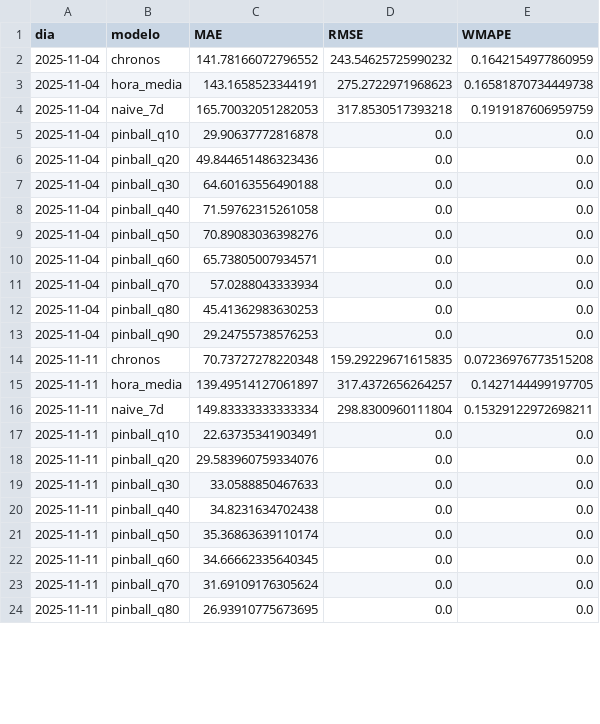
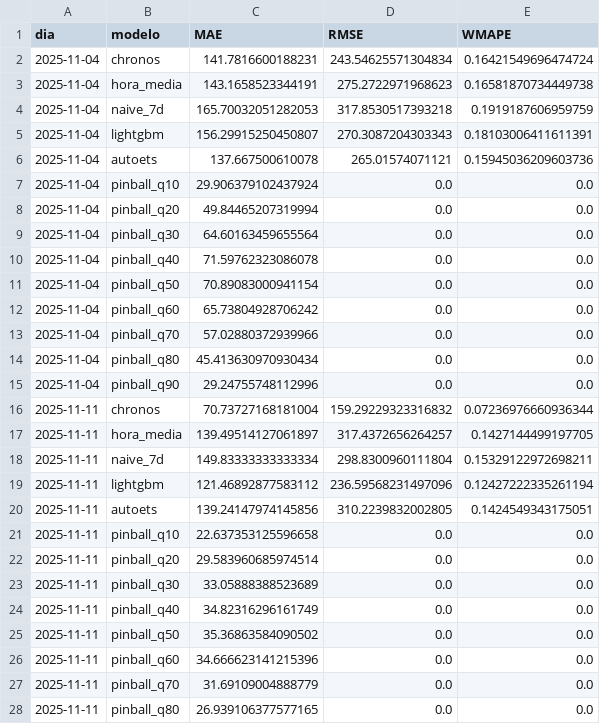
Before and after one commit to EV081/DPD_project, a CSV file: deliveries/week08/code/model/outputs/metro_l1/eval_walkforward_modelos.csv, drawn as a sheet; only a part is shown; the diff covers the shown part only.

```diff
--- a/deliveries/week08/code/model/outputs/metro_l1/eval_walkforward_modelos.csv
+++ b/deliveries/week08/code/model/outputs/metro_l1/eval_walkforward_modelos.csv
@@ -1,24 +1,28 @@
 dia,modelo,MAE,RMSE,WMAPE
-2025-11-04,chronos,141.78166072796552,243.54625725990232,0.1642154977860959
+2025-11-04,chronos,141.7816600188231,243.54625571304834,0.16421549696474724
 2025-11-04,hora_media,143.1658523344191,275.2722971968623,0.16581870734449738
 2025-11-04,naive_7d,165.70032051282053,317.8530517393218,0.1919187606959759
-2025-11-04,pinball_q10,29.90637772816878,0.0,0.0
-2025-11-04,pinball_q20,49.844651486323436,0.0,0.0
-2025-11-04,pinball_q30,64.60163556490188,0.0,0.0
-2025-11-04,pinball_q40,71.59762315261058,0.0,0.0
-2025-11-04,pinball_q50,70.89083036398276,0.0,0.0
-2025-11-04,pinball_q60,65.73805007934571,0.0,0.0
-2025-11-04,pinball_q70,57.0288043333934,0.0,0.0
-2025-11-04,pinball_q80,45.41362983630253,0.0,0.0
-2025-11-04,pinball_q90,29.24755738576253,0.0,0.0
-2025-11-11,chronos,70.73727278220348,159.29229671615835,0.07236976773515208
+2025-11-04,lightgbm,156.29915250450807,270.3087204303343,0.18103006411611391
+2025-11-04,autoets,137.667500610078,265.01574071121,0.15945036209603736
+2025-11-04,pinball_q10,29.906379102437924,0.0,0.0
+2025-11-04,pinball_q20,49.84465207319994,0.0,0.0
+2025-11-04,pinball_q30,64.60163459655564,0.0,0.0
+2025-11-04,pinball_q40,71.59762323086078,0.0,0.0
+2025-11-04,pinball_q50,70.89083000941154,0.0,0.0
+2025-11-04,pinball_q60,65.73804928706242,0.0,0.0
+2025-11-04,pinball_q70,57.02880372939966,0.0,0.0
+2025-11-04,pinball_q80,45.413630970930434,0.0,0.0
+2025-11-04,pinball_q90,29.24755748112996,0.0,0.0
+2025-11-11,chronos,70.73727168181004,159.29229323316832,0.07236976660936344
 2025-11-11,hora_media,139.49514127061897,317.4372656264257,0.1427144499197705
 2025-11-11,naive_7d,149.83333333333334,298.8300960111804,0.15329122972698211
-2025-11-11,pinball_q10,22.63735341903491,0.0,0.0
-2025-11-11,pinball_q20,29.583960759334076,0.0,0.0
-2025-11-11,pinball_q30,33.0588850467633,0.0,0.0
-2025-11-11,pinball_q40,34.8231634702438,0.0,0.0
-2025-11-11,pinball_q50,35.36863639110174,0.0,0.0
-2025-11-11,pinball_q60,34.66662335640345,0.0,0.0
-2025-11-11,pinball_q70,31.69109176305624,0.0,0.0
-2025-11-11,pinball_q80,26.93910775673695,0.0,0.0
+2025-11-11,lightgbm,121.46892877583112,236.59568231497096,0.12427222335261194
+2025-11-11,autoets,139.24147974145856,310.2239832002805,0.1424549343175051
+2025-11-11,pinball_q10,22.637353125596658,0.0,0.0
+2025-11-11,pinball_q20,29.583960685974514,0.0,0.0
+2025-11-11,pinball_q30,33.05888388523689,0.0,0.0
+2025-11-11,pinball_q40,34.82316296161749,0.0,0.0
+2025-11-11,pinball_q50,35.36863584090502,0.0,0.0
+2025-11-11,pinball_q60,34.666623141215396,0.0,0.0
+2025-11-11,pinball_q70,31.69109004888779,0.0,0.0
+2025-11-11,pinball_q80,26.939106377577165,0.0,0.0
```
Also changed, not shown: 9 added rows, 3 removed rows and 28 edited cells elsewhere in this file, deliveries/week08/code/model/outputs/alimentador/eval_walkforward_modelos.csv, deliveries/week08/code/model/outputs/corredor/eval_walkforward_modelos.csv, 46 other files.
